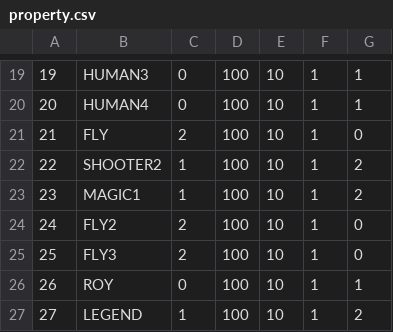
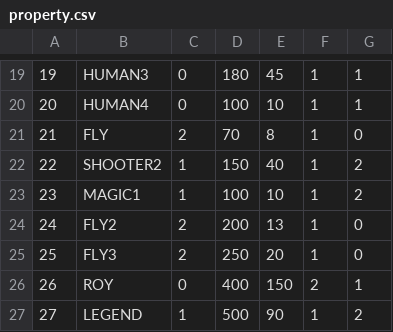
Before and after one commit to eric42827/2018Fall-DuckPower, a CSV file: property.csv, drawn as a sheet; only a part is shown, gaps mark what is left out; the diff covers the shown part only.

```diff
--- a/property.csv
+++ b/property.csv
@@ -19,9 +19,9 @@
-19,HUMAN3,0,100,10,1,1
+19,HUMAN3,0,180,45,1,1
 20,HUMAN4,0,100,10,1,1
-21,FLY,2,100,10,1,0
-22,SHOOTER2,1,100,10,1,2
+21,FLY,2,70,8,1,0
+22,SHOOTER2,1,150,40,1,2
 23,MAGIC1,1,100,10,1,2
-24,FLY2,2,100,10,1,0
-25,FLY3,2,100,10,1,0
-26,ROY,0,100,10,1,1
-27,LEGEND,1,100,10,1,2
+24,FLY2,2,200,13,1,0
+25,FLY3,2,250,20,1,0
+26,ROY,0,400,150,2,1
+27,LEGEND,1,500,90,1,2
```
Also changed, not shown: 32 edited cells elsewhere in this file, 22 other files.
